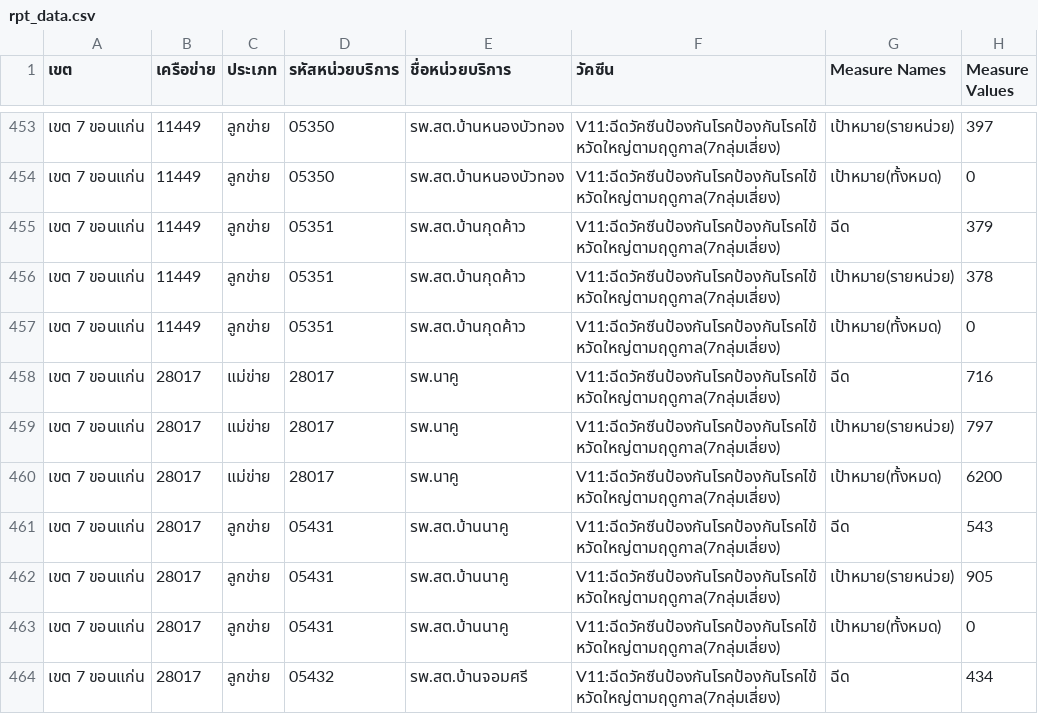
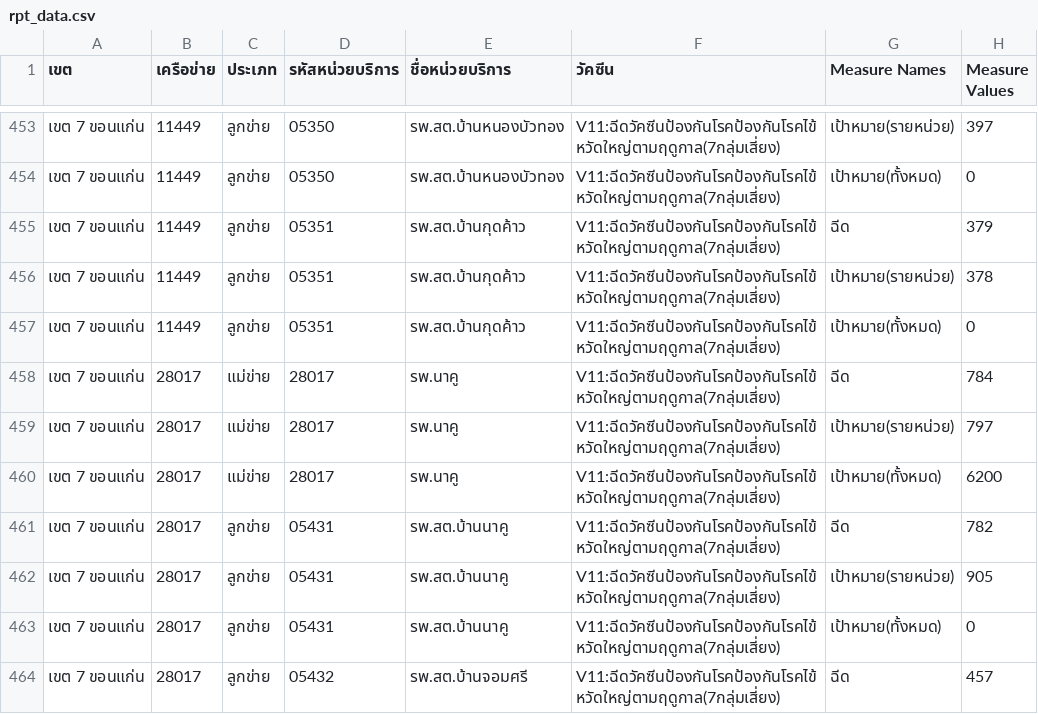
Before and after one commit to zole3500-ANA/influenza, a CSV file: rpt_data.csv, drawn as a sheet; only a part is shown, gaps mark what is left out; the diff covers the shown part only.

```diff
--- a/rpt_data.csv
+++ b/rpt_data.csv
@@ -457,8 +457,8 @@
 เขต 7 ขอนแก่น,11449,ลูกข่าย,05351,รพ.สต.บ้านกุดค้าว,V11:ฉีดวัคซีนป้องกันโรคป้องกันโรคไข้หวัดใหญ่ตามฤดูกาล(7กลุ่มเสี่ยง),เป้าหมาย(ทั้งหมด),0
-เขต 7 ขอนแก่น,28017,แม่ข่าย,28017,รพ.นาคู,V11:ฉีดวัคซีนป้องกันโรคป้องกันโรคไข้หวัดใหญ่ตามฤดูกาล(7กลุ่มเสี่ยง),ฉีด,716
+เขต 7 ขอนแก่น,28017,แม่ข่าย,28017,รพ.นาคู,V11:ฉีดวัคซีนป้องกันโรคป้องกันโรคไข้หวัดใหญ่ตามฤดูกาล(7กลุ่มเสี่ยง),ฉีด,784
 เขต 7 ขอนแก่น,28017,แม่ข่าย,28017,รพ.นาคู,V11:ฉีดวัคซีนป้องกันโรคป้องกันโรคไข้หวัดใหญ่ตามฤดูกาล(7กลุ่มเสี่ยง),เป้าหมาย(รายหน่วย),797
 เขต 7 ขอนแก่น,28017,แม่ข่าย,28017,รพ.นาคู,V11:ฉีดวัคซีนป้องกันโรคป้องกันโรคไข้หวัดใหญ่ตามฤดูกาล(7กลุ่มเสี่ยง),เป้าหมาย(ทั้งหมด),6200
-เขต 7 ขอนแก่น,28017,ลูกข่าย,05431,รพ.สต.บ้านนาคู,V11:ฉีดวัคซีนป้องกันโรคป้องกันโรคไข้หวัดใหญ่ตามฤดูกาล(7กลุ่มเสี่ยง),ฉีด,543
+เขต 7 ขอนแก่น,28017,ลูกข่าย,05431,รพ.สต.บ้านนาคู,V11:ฉีดวัคซีนป้องกันโรคป้องกันโรคไข้หวัดใหญ่ตามฤดูกาล(7กลุ่มเสี่ยง),ฉีด,782
 เขต 7 ขอนแก่น,28017,ลูกข่าย,05431,รพ.สต.บ้านนาคู,V11:ฉีดวัคซีนป้องกันโรคป้องกันโรคไข้หวัดใหญ่ตามฤดูกาล(7กลุ่มเสี่ยง),เป้าหมาย(รายหน่วย),905
 เขต 7 ขอนแก่น,28017,ลูกข่าย,05431,รพ.สต.บ้านนาคู,V11:ฉีดวัคซีนป้องกันโรคป้องกันโรคไข้หวัดใหญ่ตามฤดูกาล(7กลุ่มเสี่ยง),เป้าหมาย(ทั้งหมด),0
-เขต 7 ขอนแก่น,28017,ลูกข่าย,05432,รพ.สต.บ้านจอมศรี,V11:ฉีดวัคซีนป้องกันโรคป้องกันโรคไข้หวัดใหญ่ตามฤดูกาล(7กลุ่มเสี่ยง),ฉีด,434
+เขต 7 ขอนแก่น,28017,ลูกข่าย,05432,รพ.สต.บ้านจอมศรี,V11:ฉีดวัคซีนป้องกันโรคป้องกันโรคไข้หวัดใหญ่ตามฤดูกาล(7กลุ่มเสี่ยง),ฉีด,457
```
Also changed, not shown: 46 edited cells elsewhere in this file.
